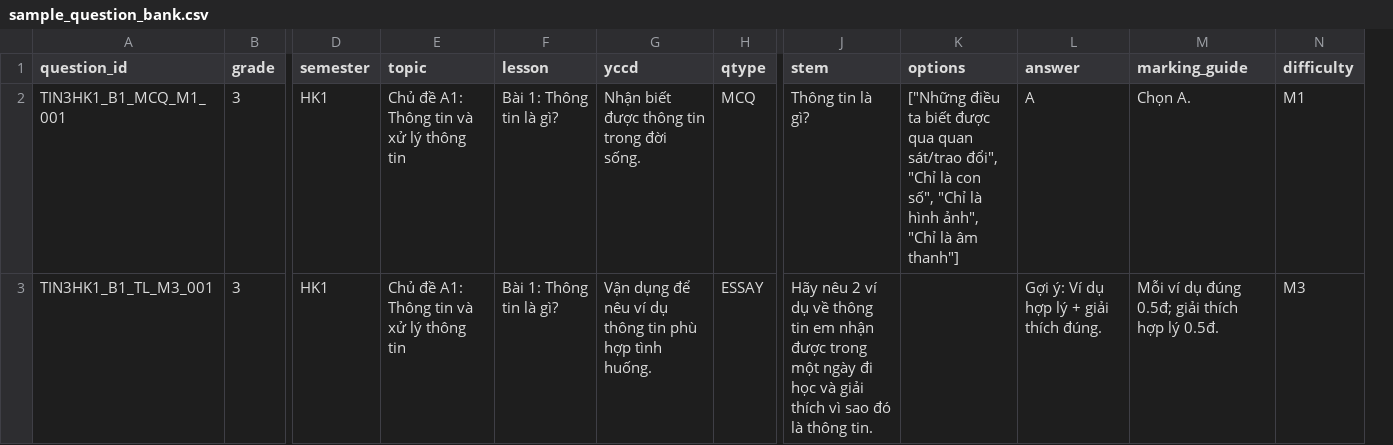
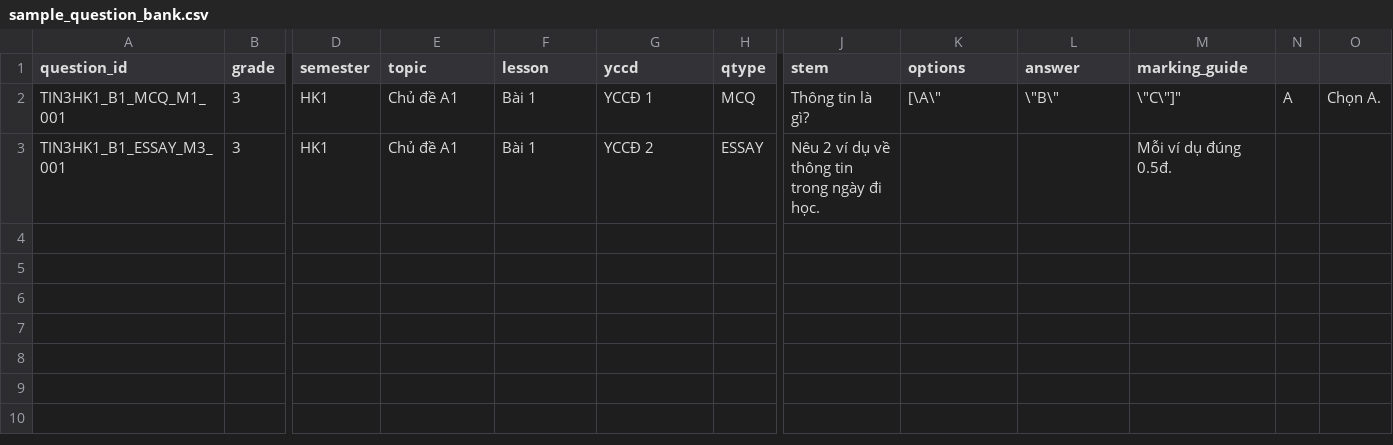
Before and after one commit to BapCai2024/radethicuoiki, a CSV file: data/sample_question_bank.csv, drawn as a sheet; only a part is shown, gaps mark what is left out; removed rows and columns are numbered as before the commit, all else as after; the diff names each change by its address in the sheet, - before the commit and + after, or states it on an @@ line.

Commit message:
Add files via upload

```diff
--- a/data/sample_question_bank.csv
+++ b/data/sample_question_bank.csv
-column N (difficulty), rows 2-3: M1 | M3
+column N, row 2: A
+column O, row 2: Chọn A.
-E2:E3 (topic): Chủ đề A1: Thông tin và xử lý thông tin
+E2:E3 (topic): Chủ đề A1
-F2:F3 (lesson): Bài 1: Thông tin là gì?
+F2:F3 (lesson): Bài 1
-G2 (yccd): Nhận biết được thông tin trong đời sống.
+G2 (yccd): YCCĐ 1
-K2 (options): ["Những điều ta biết được qua quan sát/trao đổi", "Chỉ là con số", "Chỉ là hình ảnh", "Chỉ là âm thanh"]
+K2 (options): [\A\"
-L2 (answer): A
+L2 (answer): \"B\"
-M2 (marking_guide): Chọn A.
+M2 (marking_guide): \"C\"]"
-A3 (question_id): TIN3HK1_B1_TL_M3_001
+A3 (question_id): TIN3HK1_B1_ESSAY_M3_001
-G3 (yccd): Vận dụng để nêu ví dụ thông tin phù hợp tình huống.
+G3 (yccd): YCCĐ 2
-J3 (stem): Hãy nêu 2 ví dụ về thông tin em nhận được trong một ngày đi học và giải thích vì sao đó là thông tin.
+J3 (stem): Nêu 2 ví dụ về thông tin trong ngày đi học.
-L3 (answer): Gợi ý: Ví dụ hợp lý + giải thích đúng.
+L3 (answer): (empty)
-M3 (marking_guide): Mỗi ví dụ đúng 0.5đ; giải thích hợp lý 0.5đ.
+M3 (marking_guide): Mỗi ví dụ đúng 0.5đ.
```
